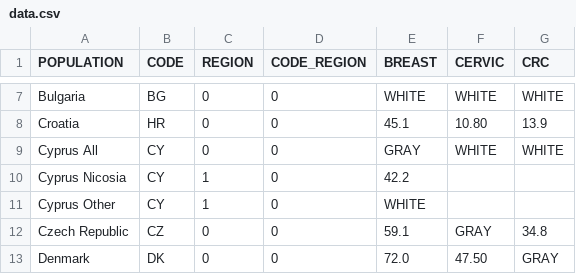
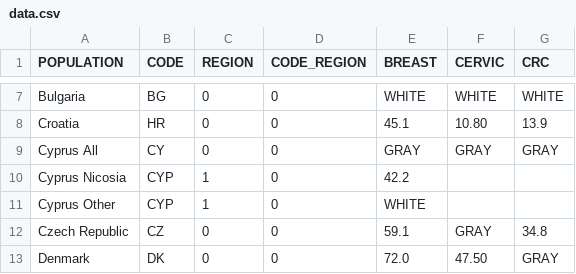
Before and after one commit to fredericlam/fredericlam.github.io, a CSV file: 06_Breast_EU_Screening/data/data.csv, drawn as a sheet; only a part is shown, gaps mark what is left out.

Commit message:
Italy regions + fix sweden + third color (extra EU)

```diff
--- a/06_Breast_EU_Screening/data/data.csv
+++ b/06_Breast_EU_Screening/data/data.csv
@@ -8,5 +8,5 @@ Bulgaria,BG,0,0,WHITE,WHITE,WHITE
 Croatia,HR,0,0,45.1,10.80,13.9
-Cyprus All,CY,0,0,GRAY,WHITE,WHITE
-Cyprus Nicosia,CY,1,0,42.2,,
-Cyprus Other,CY,1,0,WHITE,,
+Cyprus All,CY,0,0,GRAY,GRAY,GRAY
+Cyprus Nicosia,CYP,1,0,42.2,,
+Cyprus Other,CYP,1,0,WHITE,,
 Czech Republic,CZ,0,0,59.1,GRAY,34.8
```
